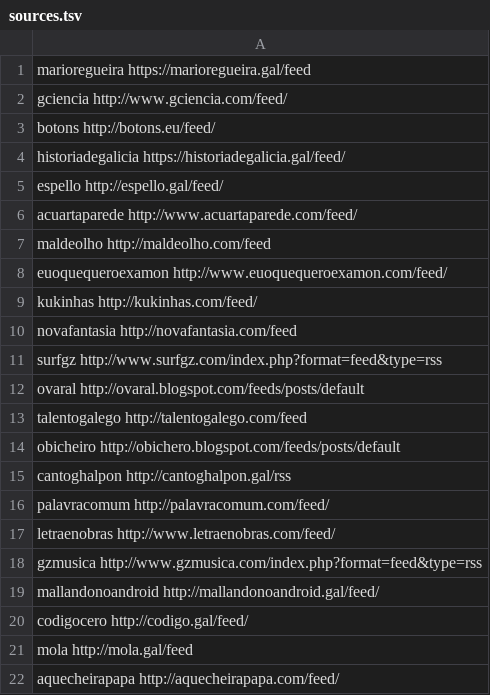
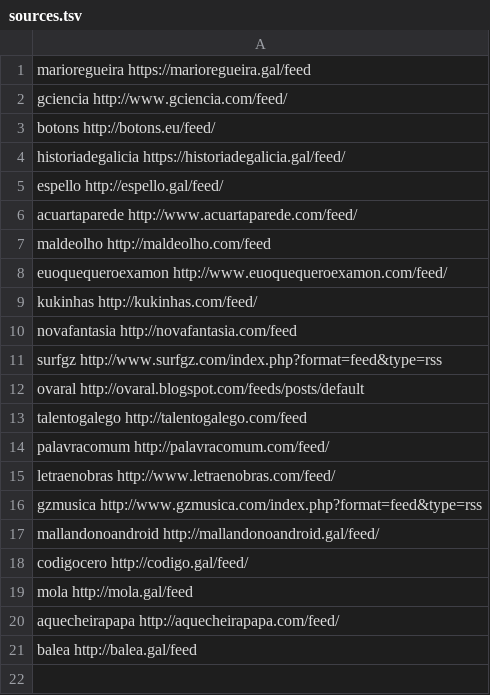
Before and after one commit to isaacjgonzalez/rss-to-db, a TSV file: test_data/sources.tsv, drawn as a sheet.

```diff
--- a/test_data/sources.tsv
+++ b/test_data/sources.tsv
@@ -13,4 +13,2 @@ ovaral http://ovaral.blogspot.com/feeds/posts/default
 talentogalego http://talentogalego.com/feed
-obicheiro http://obichero.blogspot.com/feeds/posts/default
-cantoghalpon http://cantoghalpon.gal/rss
 palavracomum http://palavracomum.com/feed/
@@ -22 +20,2 @@ mola http://mola.gal/feed
 aquecheirapapa http://aquecheirapapa.com/feed/
+balea http://balea.gal/feed
```
Also changed, not shown: 1 other file.
